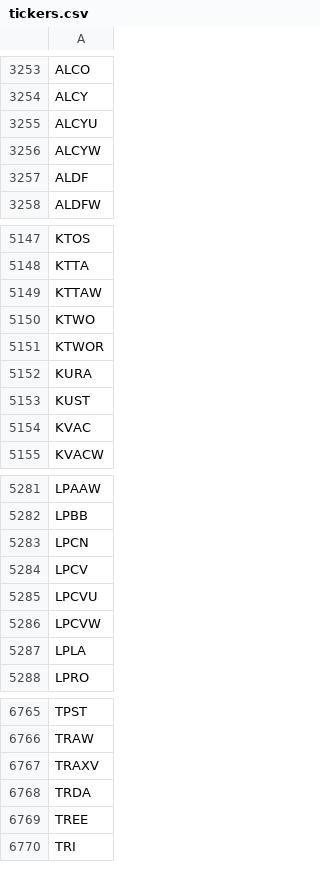
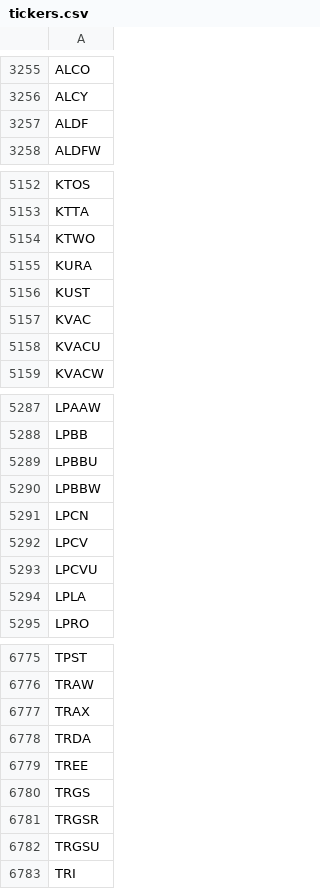
Before and after one commit to Tonomasan/Momentum-app_NYSE_NASDAQ_HTML, a CSV file: tickers.csv, drawn as a sheet; only a part is shown, gaps mark what is left out; the diff covers the shown part only.

```diff
--- a/tickers.csv
+++ b/tickers.csv
@@ -3254,4 +3256,2 @@ ALCO
 ALCY
-ALCYU
-ALCYW
 ALDF
@@ -5148,5 +5153,3 @@ KTOS
 KTTA
-KTTAW
 KTWO
-KTWOR
 KURA
@@ -5154,2 +5157,3 @@ KUST
 KVAC
+KVACU
 KVACW
@@ -5282,2 +5288,4 @@ LPAAW
 LPBB
+LPBBU
+LPBBW
 LPCN
@@ -5285,3 +5293,2 @@ LPCV
 LPCVU
-LPCVW
 LPLA
@@ -6766,5 +6776,8 @@ TPST
 TRAW
-TRAXV
+TRAX
 TRDA
 TREE
+TRGS
+TRGSR
+TRGSU
 TRI
```
Also changed, not shown: 52 added rows, 38 removed rows and 5 edited cells elsewhere in this file, momentum_data.csv, 2 other files.
